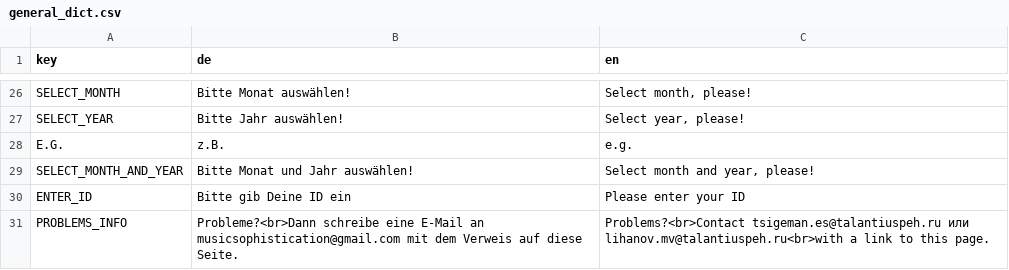
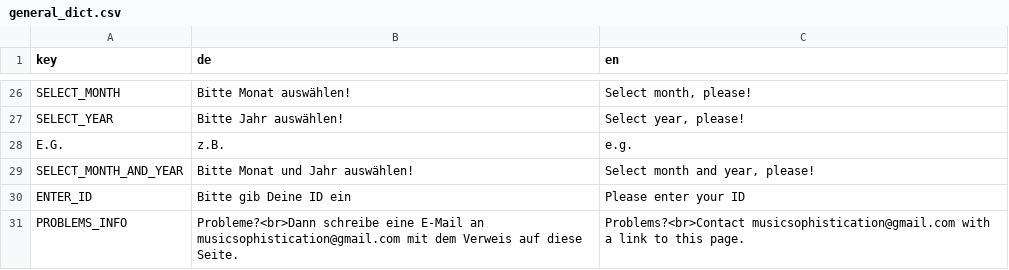
Before and after one commit to fmhoeger/psyquest, a CSV file: data_raw/dicts/general_dict.csv, drawn as a sheet; only a part is shown, gaps mark what is left out.

Commit message:
fix typo in footer text

```diff
--- a/data_raw/dicts/general_dict.csv
+++ b/data_raw/dicts/general_dict.csv
@@ -30,2 +30,2 @@
 "ENTER_ID";"Bitte gib Deine ID ein";"Please enter your ID"
-"PROBLEMS_INFO";"Probleme?<br>Dann schreibe eine E-Mail an musicsophistication@gmail.com mit dem Verweis auf diese Seite.";"Problems?<br>Contact tsigeman.es@talantiuspeh.ru или lihanov.mv@talantiuspeh.ru<br>with a link to this page."
+"PROBLEMS_INFO";"Probleme?<br>Dann schreibe eine E-Mail an musicsophistication@gmail.com mit dem Verweis auf diese Seite.";"Problems?<br>Contact musicsophistication@gmail.com with a link to this page."
```
Also changed, not shown: 1 other file.
